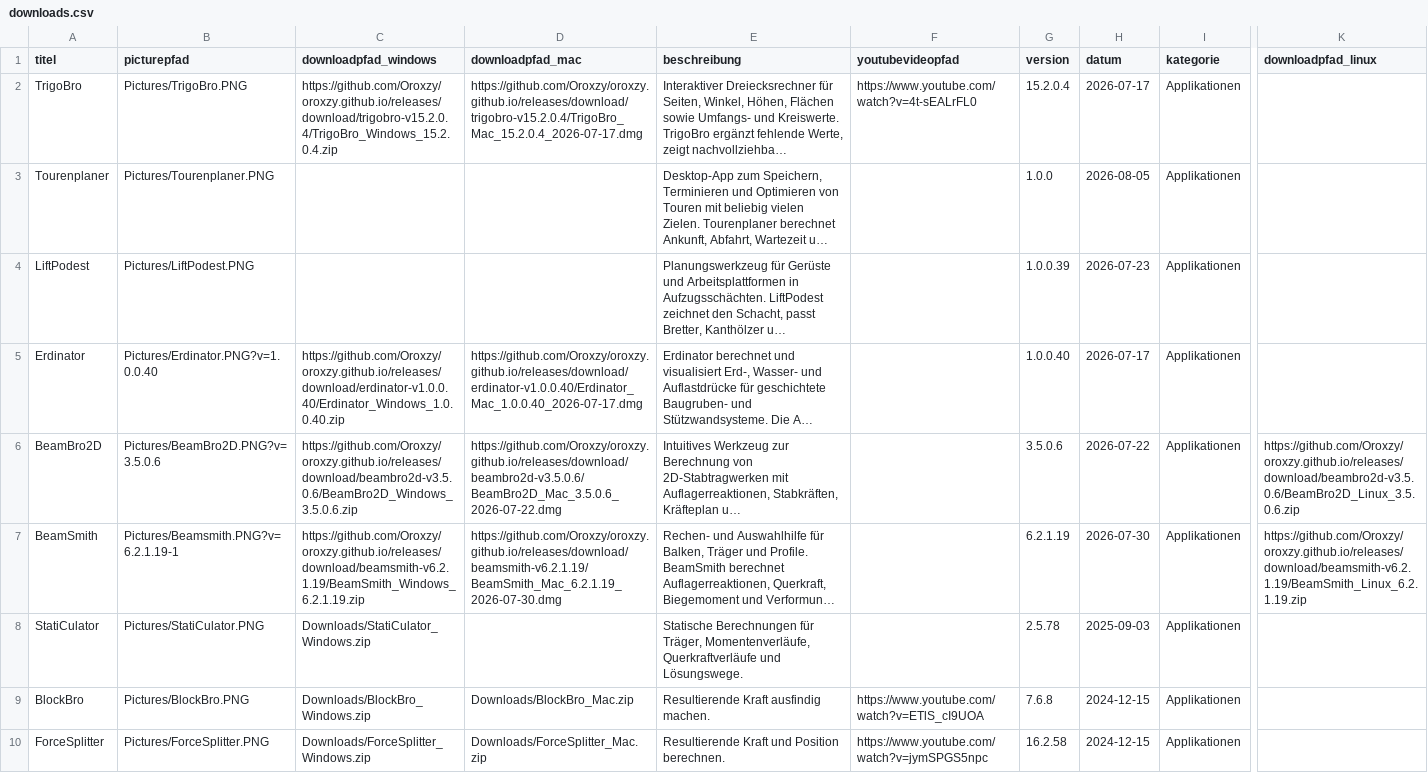
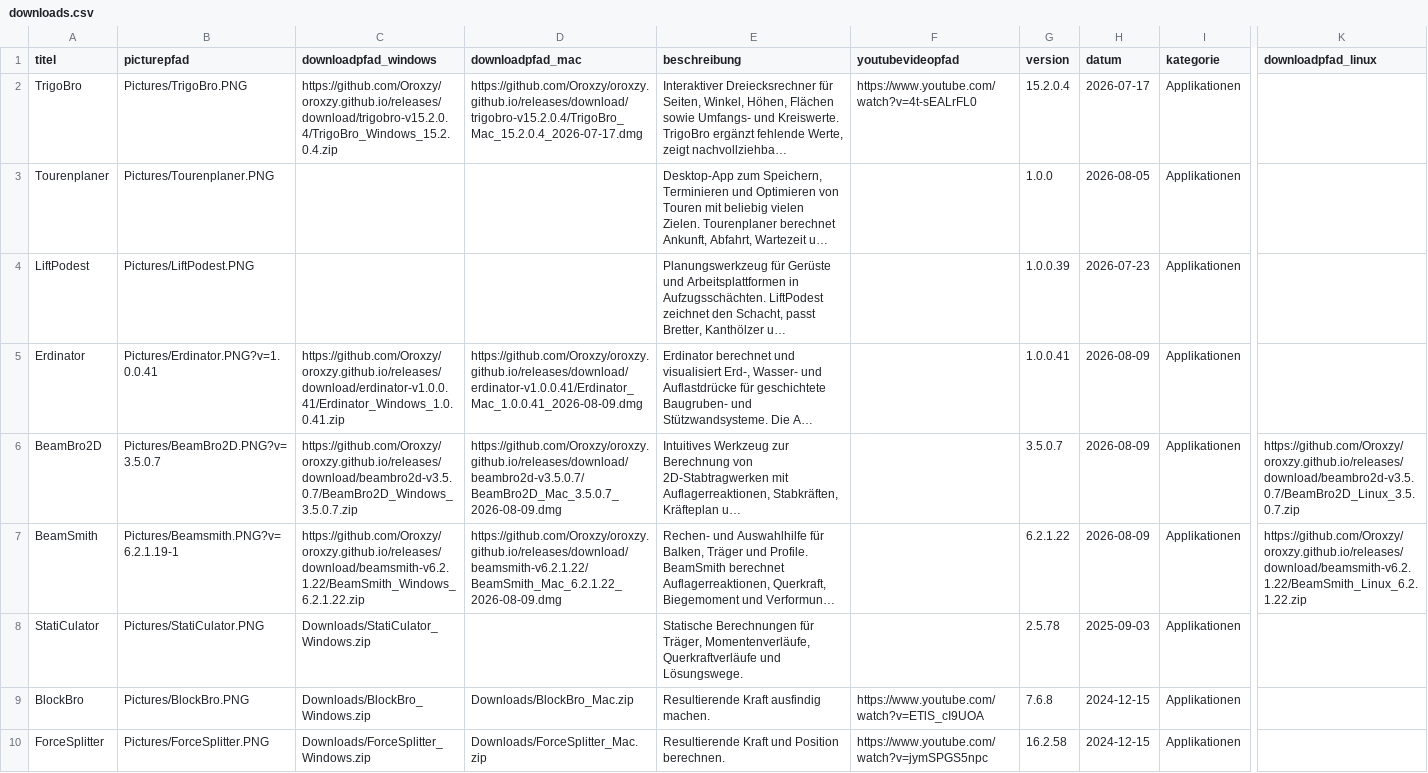
Before and after one commit to Oroxzy/oroxzy.github.io, a CSV file: downloads.csv, drawn as a sheet; only a part is shown, gaps mark what is left out; long unchanged cells end in …; the diff names each change by its address in the sheet, - before the commit and + after, or states it on an @@ line.

Commit message:
Update BeamSmith, BeamBro2D and Erdinator releases

```diff
--- a/downloads.csv
+++ b/downloads.csv
-B5 (picturepfad): Pictures/Erdinator.PNG?v=1.0.0.40
+B5 (picturepfad): Pictures/Erdinator.PNG?v=1.0.0.41
-C5 (downloadpfad_windows): https://github.com/Oroxzy/oroxzy.github.io/releases/download/erdinator-v1.0.0.40/Erdinator_Windows_1.0.0.40.zip
+C5 (downloadpfad_windows): https://github.com/Oroxzy/oroxzy.github.io/releases/download/erdinator-v1.0.0.41/Erdinator_Windows_1.0.0.41.zip
-D5 (downloadpfad_mac): https://github.com/Oroxzy/oroxzy.github.io/releases/download/erdinator-v1.0.0.40/Erdinator_Mac_1.0.0.40_2026-07-17.dmg
+D5 (downloadpfad_mac): https://github.com/Oroxzy/oroxzy.github.io/releases/download/erdinator-v1.0.0.41/Erdinator_Mac_1.0.0.41_2026-08-09.dmg
-G5 (version): 1.0.0.40
+G5 (version): 1.0.0.41
-H5 (datum): 2026-07-17
+H5 (datum): 2026-08-09
-B6 (picturepfad): Pictures/BeamBro2D.PNG?v=3.5.0.6
+B6 (picturepfad): Pictures/BeamBro2D.PNG?v=3.5.0.7
-C6 (downloadpfad_windows): https://github.com/Oroxzy/oroxzy.github.io/releases/download/beambro2d-v3.5.0.6/BeamBro2D_Windows_3.5.0.6.zip
+C6 (downloadpfad_windows): https://github.com/Oroxzy/oroxzy.github.io/releases/download/beambro2d-v3.5.0.7/BeamBro2D_Windows_3.5.0.7.zip
-D6 (downloadpfad_mac): https://github.com/Oroxzy/oroxzy.github.io/releases/download/beambro2d-v3.5.0.6/BeamBro2D_Mac_3.5.0.6_2026-07-22.dmg
+D6 (downloadpfad_mac): https://github.com/Oroxzy/oroxzy.github.io/releases/download/beambro2d-v3.5.0.7/BeamBro2D_Mac_3.5.0.7_2026-08-09.dmg
-G6 (version): 3.5.0.6
+G6 (version): 3.5.0.7
-H6 (datum): 2026-07-22
+H6 (datum): 2026-08-09
-K6 (downloadpfad_linux): https://github.com/Oroxzy/oroxzy.github.io/releases/download/beambro2d-v3.5.0.6/BeamBro2D_Linux_3.5.0.6.zip
+K6 (downloadpfad_linux): https://github.com/Oroxzy/oroxzy.github.io/releases/download/beambro2d-v3.5.0.7/BeamBro2D_Linux_3.5.0.7.zip
-C7 (downloadpfad_windows): https://github.com/Oroxzy/oroxzy.github.io/releases/download/beamsmith-v6.2.1.19/BeamSmith_Windows_6.2.1.19.zip
+C7 (downloadpfad_windows): https://github.com/Oroxzy/oroxzy.github.io/releases/download/beamsmith-v6.2.1.22/BeamSmith_Windows_6.2.1.22.zip
-D7 (downloadpfad_mac): https://github.com/Oroxzy/oroxzy.github.io/releases/download/beamsmith-v6.2.1.19/BeamSmith_Mac_6.2.1.19_2026-07-30.dmg
+D7 (downloadpfad_mac): https://github.com/Oroxzy/oroxzy.github.io/releases/download/beamsmith-v6.2.1.22/BeamSmith_Mac_6.2.1.22_2026-08-09.dmg
-G7 (version): 6.2.1.19
+G7 (version): 6.2.1.22
-H7 (datum): 2026-07-30
+H7 (datum): 2026-08-09
-K7 (downloadpfad_linux): https://github.com/Oroxzy/oroxzy.github.io/releases/download/beamsmith-v6.2.1.19/BeamSmith_Linux_6.2.1.19.zip
+K7 (downloadpfad_linux): https://github.com/Oroxzy/oroxzy.github.io/releases/download/beamsmith-v6.2.1.22/BeamSmith_Linux_6.2.1.22.zip
```
Also changed, not shown: 3 other files.
